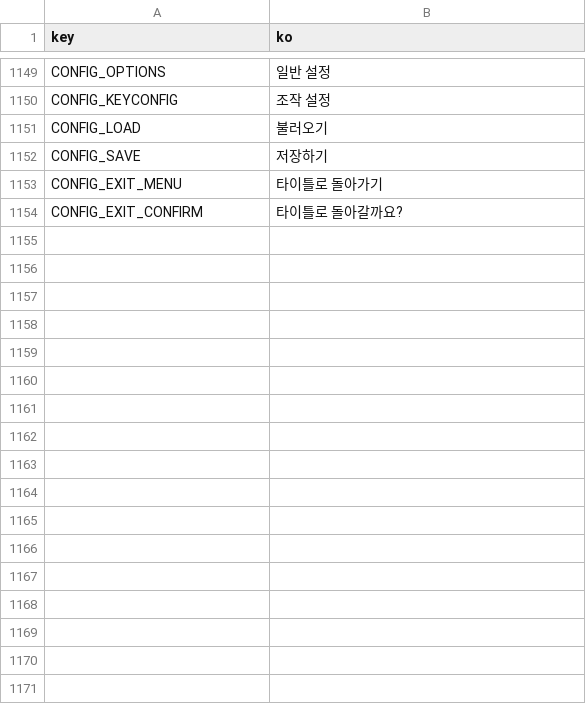
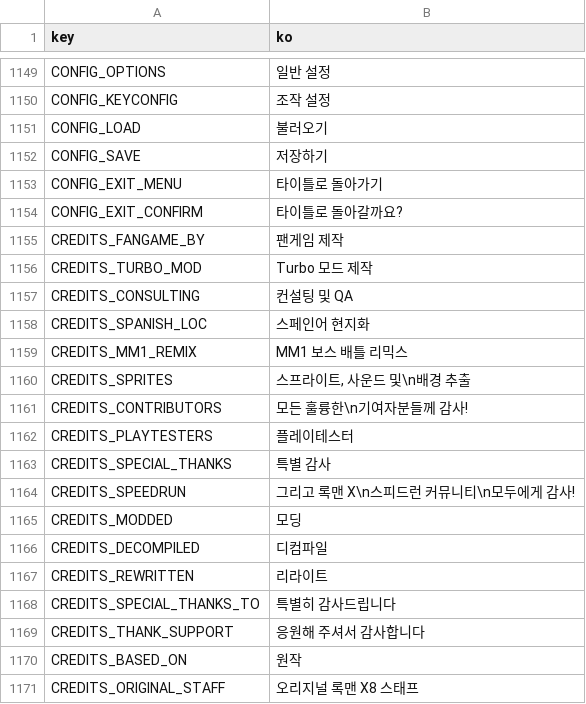
Before and after one commit to rafaelsetragni/Mega-Man-X8-16-bit, a CSV file: src/Localization/translations_ko.csv, drawn as a sheet; only a part is shown, gaps mark what is left out.

```diff
--- a/src/Localization/translations_ko.csv
+++ b/src/Localization/translations_ko.csv
@@ -1154 +1154,18 @@
 "CONFIG_EXIT_CONFIRM","타이틀로 돌아갈까요?"
+"CREDITS_FANGAME_BY","팬게임 제작"
+"CREDITS_TURBO_MOD","Turbo 모드 제작"
+"CREDITS_CONSULTING","컨설팅 및 QA"
+"CREDITS_SPANISH_LOC","스페인어 현지화"
+"CREDITS_MM1_REMIX","MM1 보스 배틀 리믹스"
+"CREDITS_SPRITES","스프라이트, 사운드 및\n배경 추출"
+"CREDITS_CONTRIBUTORS","모든 훌륭한\n기여자분들께 감사!"
+"CREDITS_PLAYTESTERS","플레이테스터"
+"CREDITS_SPECIAL_THANKS","특별 감사"
+"CREDITS_SPEEDRUN","그리고 록맨 X\n스피드런 커뮤니티\n모두에게 감사!"
+"CREDITS_MODDED","모딩"
+"CREDITS_DECOMPILED","디컴파일"
+"CREDITS_REWRITTEN","리라이트"
+"CREDITS_SPECIAL_THANKS_TO","특별히 감사드립니다"
+"CREDITS_THANK_SUPPORT","응원해 주셔서 감사합니다"
+"CREDITS_BASED_ON","원작"
+"CREDITS_ORIGINAL_STAFF","오리지널 록맨 X8 스태프"
```
Also changed, not shown: src/Localization/translations_hi.csv, src/Localization/translations_hi_z.csv, 14 other files.
